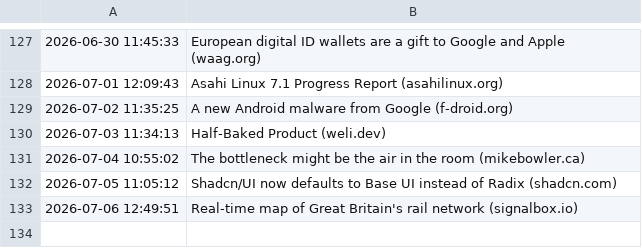
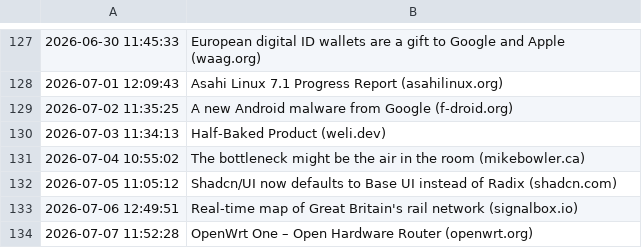
Before and after one commit to Trish0606/daily-web-scraper, a CSV file: log.csv, drawn as a sheet; only a part is shown, gaps mark what is left out.

```diff
--- a/log.csv
+++ b/log.csv
@@ -133 +133,2 @@
 2026-07-06 12:49:51,Real-time map of Great Britain's rail network (signalbox.io)
+2026-07-07 11:52:28,OpenWrt One – Open Hardware Router (openwrt.org)
```
